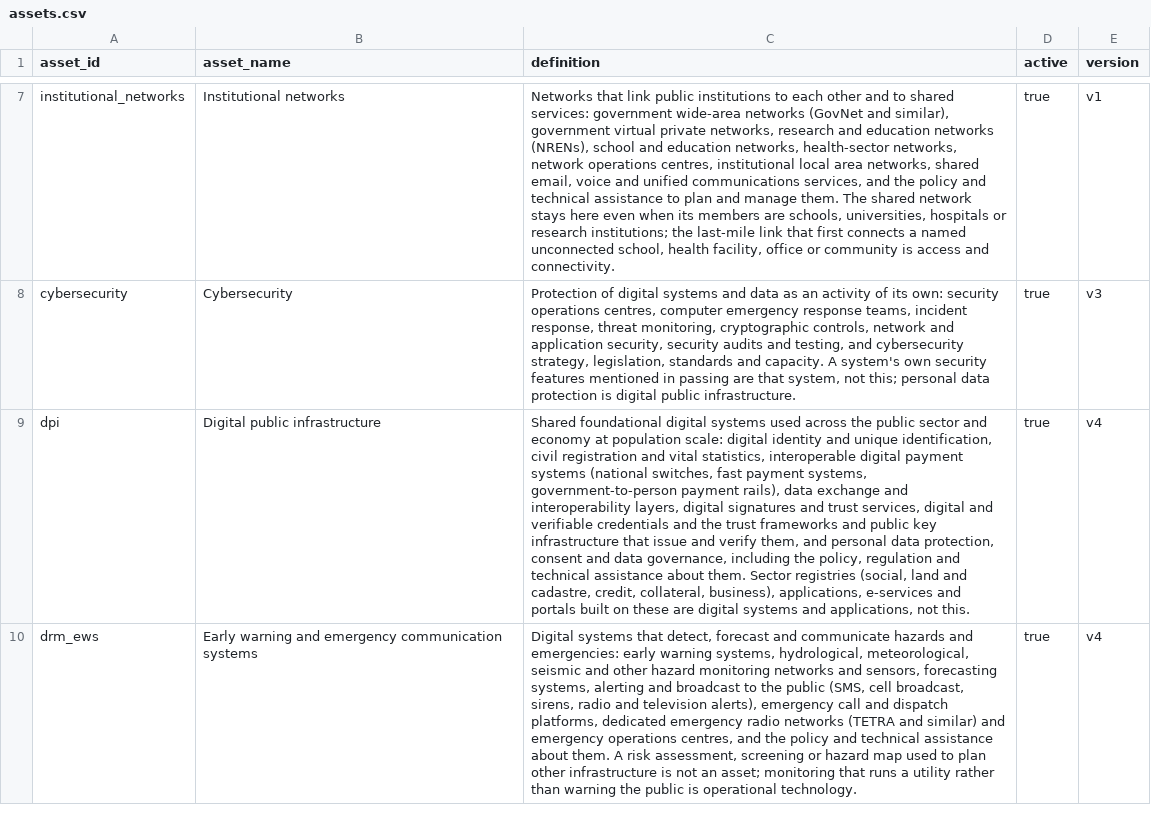
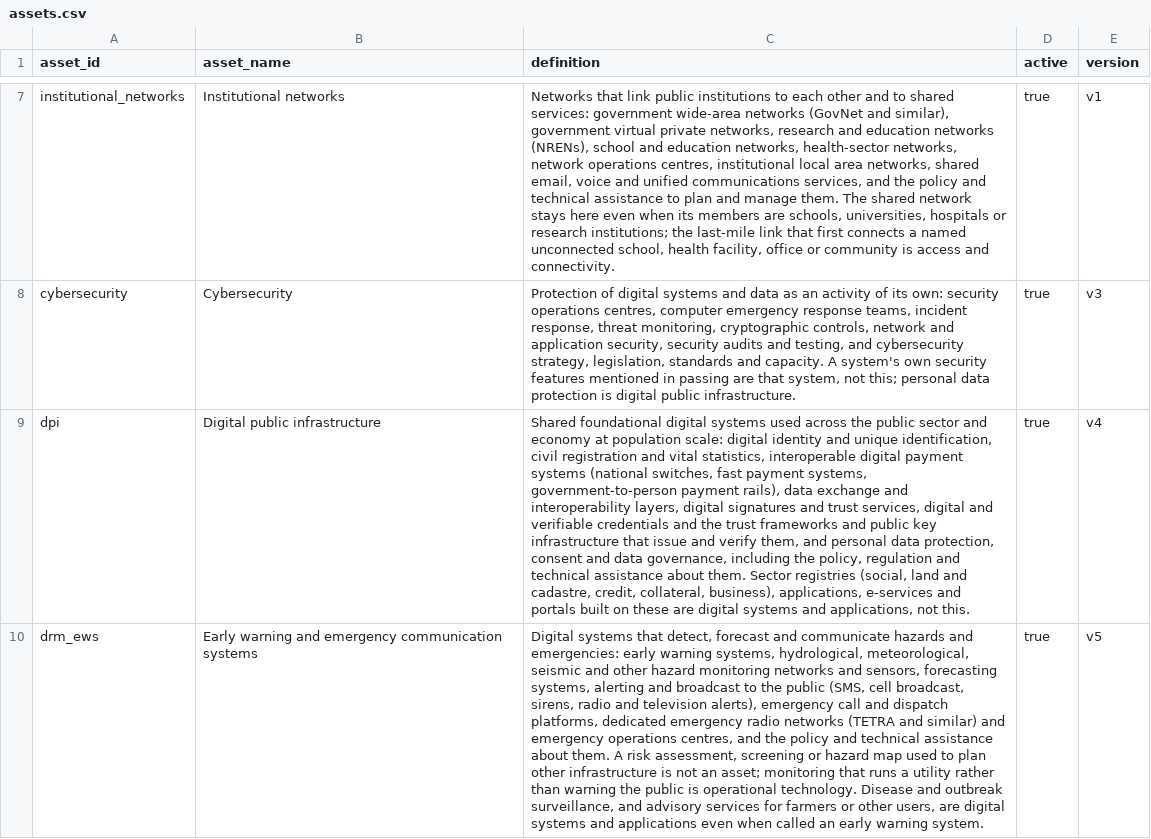
Before and after one commit to devvartpoddar/wbg-digital-resilience, a CSV file: inputs/taxonomy/assets.csv, drawn as a sheet; only a part is shown, gaps mark what is left out; the diff covers the shown part only; the diff names each change by its address in the sheet, - before the commit and + after, or states it on an @@ line.

```diff
--- a/inputs/taxonomy/assets.csv
+++ b/inputs/taxonomy/assets.csv
-C10 (definition): …operational technology.
+C10 (definition): …operational technology. Disease and outbreak surveillance, and advisory services for farmers or other users, are digital systems and applications even when called an early warning system.
-E10 (version): v4
+E10 (version): v5
```
Also changed, not shown: 2 edited cells elsewhere in this file, analysis/labels/climate_governance.csv, analysis/labels/climate_informed_siting.csv, 29 other files.
